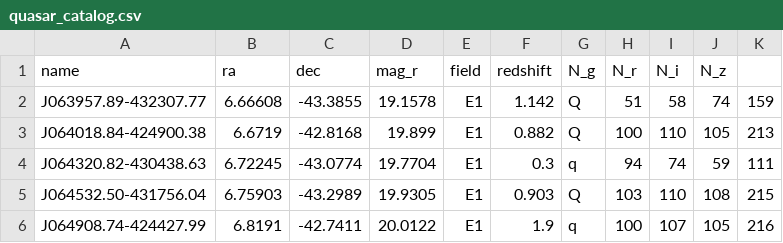
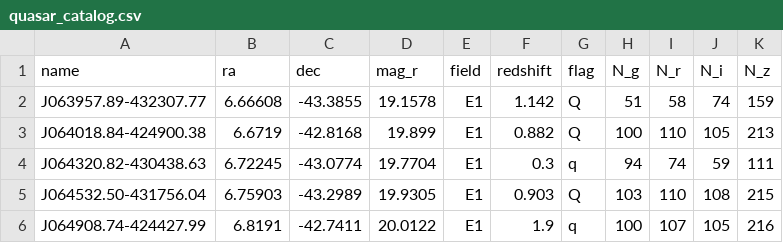
Before and after one commit to xyz3919/Y4A1_Quasar_lightcurve, a CSV file: quasar_catalog.csv, drawn as a sheet.

```diff
--- a/quasar_catalog.csv
+++ b/quasar_catalog.csv
@@ -1,2 +1,2 @@
-name,ra,dec,mag_r,field,redshift,N_g,N_r,N_i,N_z
+name,ra,dec,mag_r,field,redshift,flag,N_g,N_r,N_i,N_z
 J063957.89-432307.77,6.66608,-43.3855,19.1578,E1,1.142,Q,51,58,74,159
```
Also changed, not shown: 1 other file.
